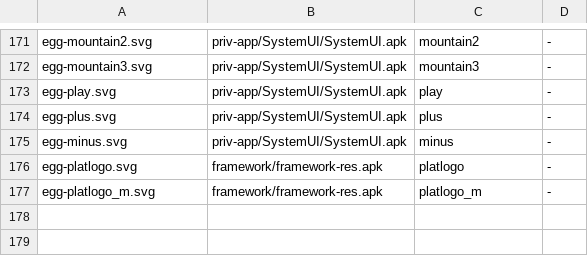
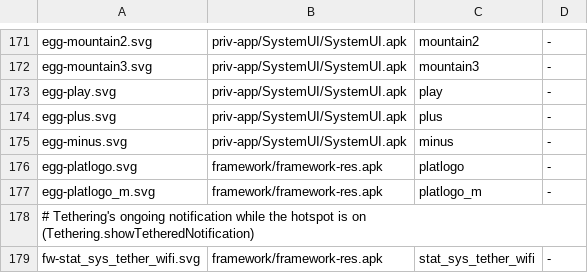
Before and after one commit to szabolevi98/android-time-machine, a TSV file: docs/data/mm-vectors.tsv, drawn as a sheet; only a part is shown, gaps mark what is left out; the diff names each change by its address in the sheet, - before the commit and + after, or states it on an @@ line.

```diff
--- a/docs/data/mm-vectors.tsv
+++ b/docs/data/mm-vectors.tsv
+row 178: # Tethering's ongoing notification while the hotspot is on (Tethering.showTetheredNotification)
+row 179: fw-stat_sys_tether_wifi.svg | framework/framework-res.apk | stat_sys_tether_wifi | -
```
Also changed, not shown: docs/data/mm-assets.tsv, docs/reports/assets/6.0.1.tsv, 21 other files.
